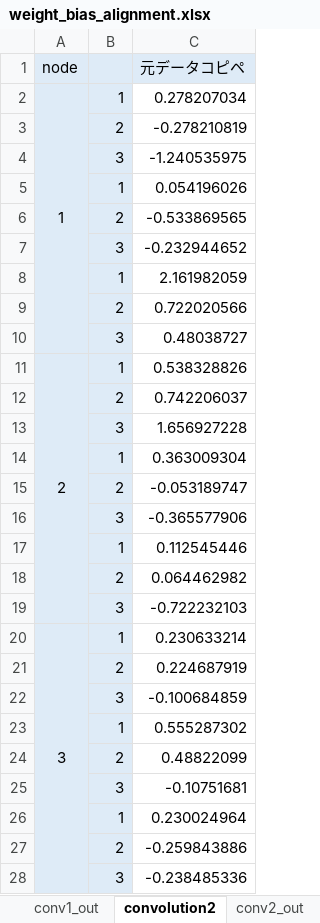
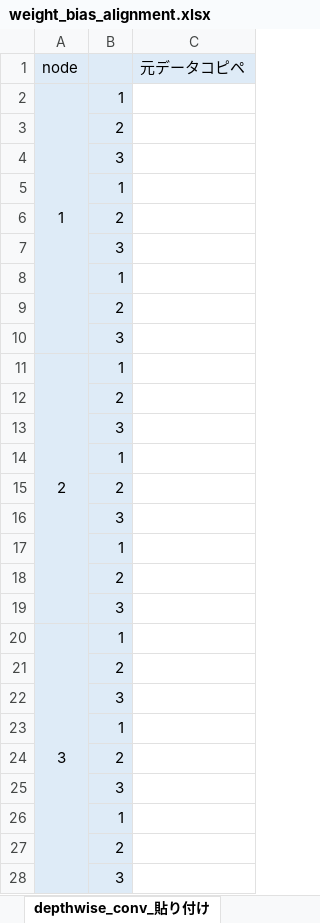
Before and after one commit to mgo-tec/test_excel_deeplearning, an Excel workbook: NNC/weight_bias_alignment.xlsx, sheet depthwise_conv_貼り付け, drawn as a sheet; values as stored, in another font and other column widths than the file's, no borders; the diff names each change by its address in the sheet, - before the commit and + after, or states it on an @@ line.

```diff
--- a/NNC/weight_bias_alignment.xlsx (sheet depthwise_conv_貼り付け)
+++ b/NNC/weight_bias_alignment.xlsx (sheet depthwise_conv_貼り付け)
-sheet tab: convolution2
+sheet tab: depthwise_conv_貼り付け
-C2 (元データコピペ): 0.278207034
+C2 (元データコピペ): (empty)
-C3 (元データコピペ): -0.278210819
+C3 (元データコピペ): (empty)
-C4 (元データコピペ): -1.240535975
+C4 (元データコピペ): (empty)
-C5 (元データコピペ): 0.054196026
+C5 (元データコピペ): (empty)
-C6 (元データコピペ): -0.533869565
+C6 (元データコピペ): (empty)
-C7 (元データコピペ): -0.232944652
+C7 (元データコピペ): (empty)
-C8 (元データコピペ): 2.161982059
+C8 (元データコピペ): (empty)
-C9 (元データコピペ): 0.722020566
+C9 (元データコピペ): (empty)
-C10 (元データコピペ): 0.48038727
+C10 (元データコピペ): (empty)
-C11 (元データコピペ): 0.538328826
+C11 (元データコピペ): (empty)
-C12 (元データコピペ): 0.742206037
+C12 (元データコピペ): (empty)
-C13 (元データコピペ): 1.656927228
+C13 (元データコピペ): (empty)
-C14 (元データコピペ): 0.363009304
+C14 (元データコピペ): (empty)
-C15 (元データコピペ): -0.053189747
+C15 (元データコピペ): (empty)
-C16 (元データコピペ): -0.365577906
+C16 (元データコピペ): (empty)
-C17 (元データコピペ): 0.112545446
+C17 (元データコピペ): (empty)
-C18 (元データコピペ): 0.064462982
+C18 (元データコピペ): (empty)
-C19 (元データコピペ): -0.722232103
+C19 (元データコピペ): (empty)
-C20 (元データコピペ): 0.230633214
+C20 (元データコピペ): (empty)
-C21 (元データコピペ): 0.224687919
+C21 (元データコピペ): (empty)
-C22 (元データコピペ): -0.100684859
+C22 (元データコピペ): (empty)
-C23 (元データコピペ): 0.555287302
+C23 (元データコピペ): (empty)
-C24 (元データコピペ): 0.48822099
+C24 (元データコピペ): (empty)
-C25 (元データコピペ): -0.10751681
+C25 (元データコピペ): (empty)
-C26 (元データコピペ): 0.230024964
+C26 (元データコピペ): (empty)
-C27 (元データコピペ): -0.259843886
+C27 (元データコピペ): (empty)
-C28 (元データコピペ): -0.238485336
+C28 (元データコピペ): (empty)
```
Also changed, not shown: sheet affine_貼り付け, sheet affine_整列, sheet conv1_整列, sheet conv1_貼り付け, sheet depthwise_conv_整列, other sheet tabs.
